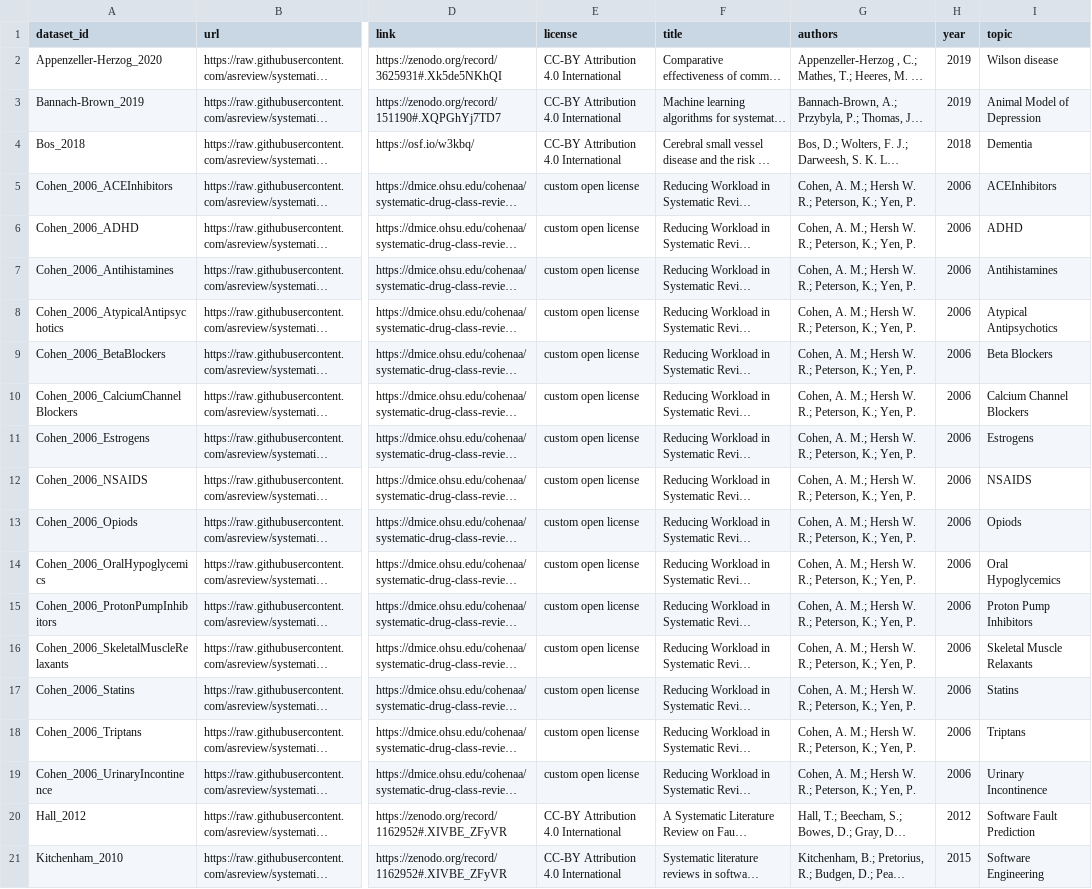
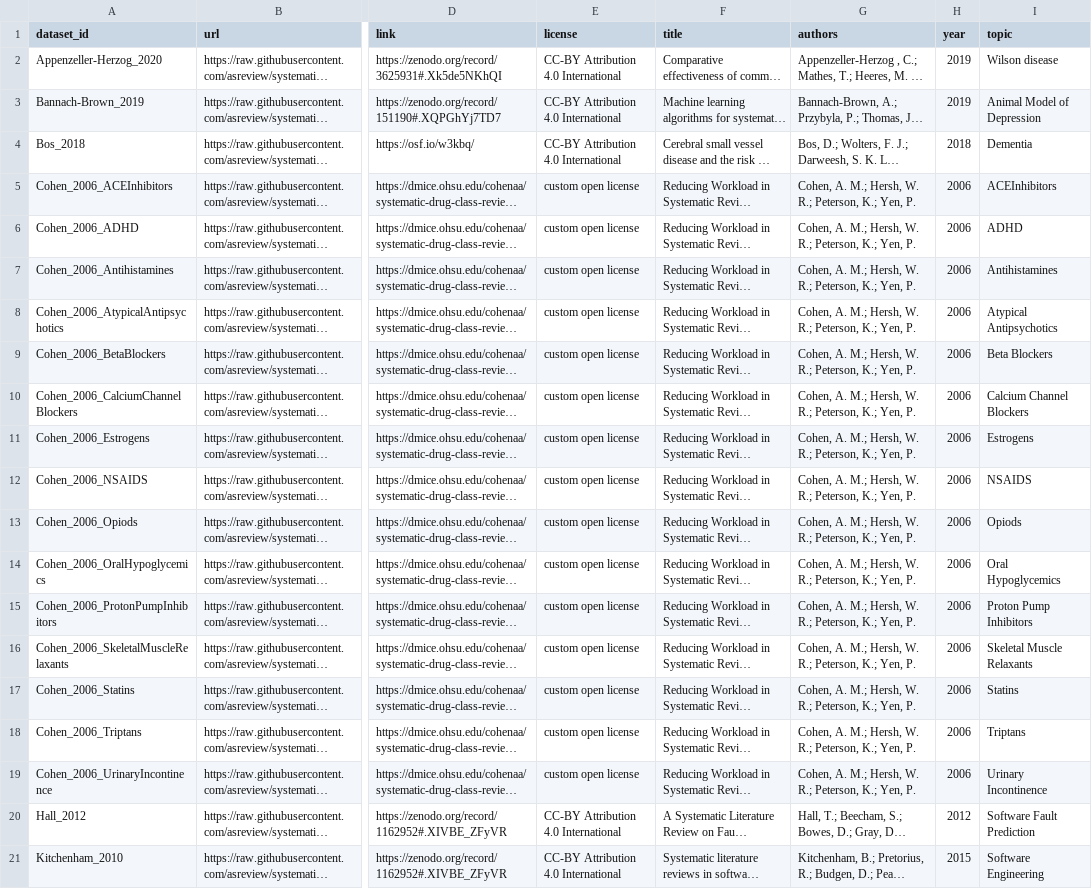
Before and after one commit to asreview/synergy-dataset, a CSV file: index.csv, drawn as a sheet; only a part is shown, gaps mark what is left out; long unchanged cells end in …; the diff names each change by its address in the sheet, - before the commit and + after, or states it on an @@ line.

```diff
--- a/index.csv
+++ b/index.csv
-G5:G19 (authors): …A. M.; Hersh W. R.;…
+G5:G19 (authors): …A. M.; Hersh, W. R.;…
```
Also changed, not shown: 1 other file.
